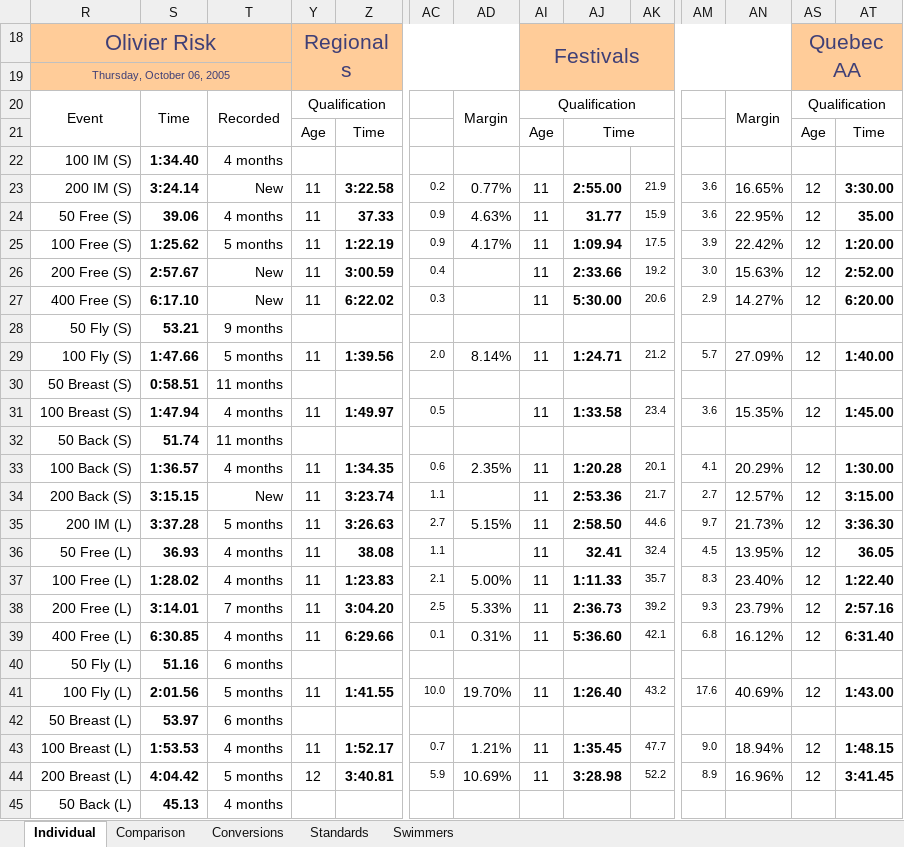
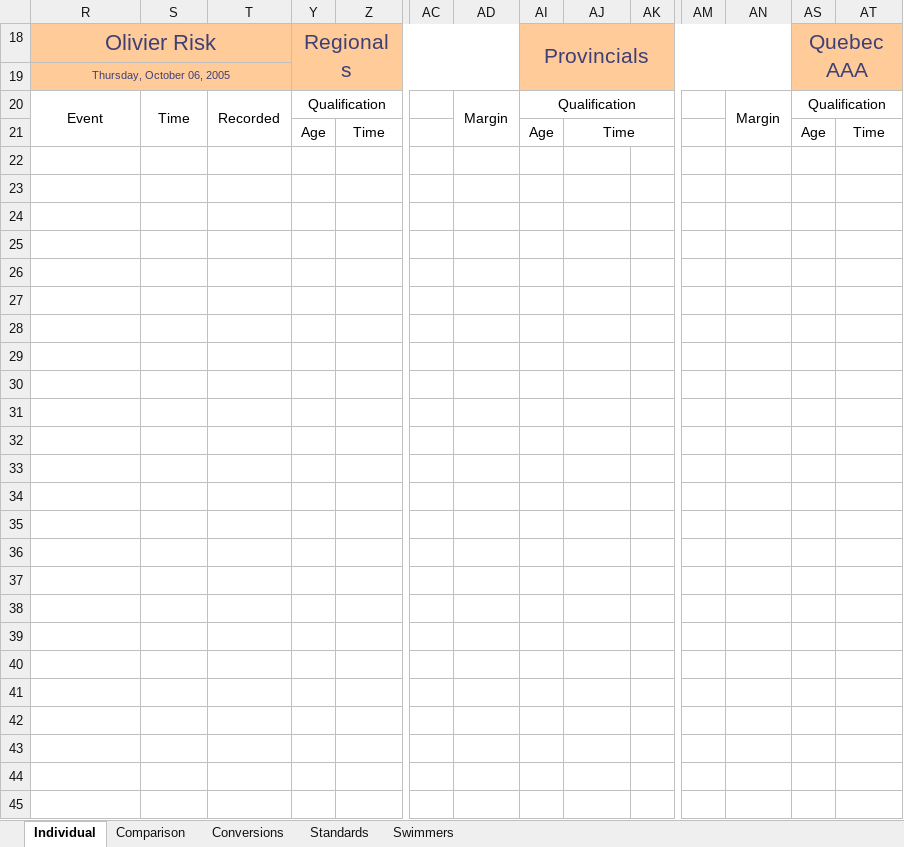
Before and after one commit to Subject2Risk/swim-report, an Excel workbook: swim-calculator.xlsm, sheet Individual, drawn as a sheet; only a part is shown, gaps mark what is left out; values as stored, in another font and other column widths than the file's, no borders; conditional formats not drawn; rows hold the shown columns only; the diff covers the shown part only; the diff names each change by its address in the sheet, - before the commit and + after, or states it on an @@ line.

```diff
--- a/swim-calculator.xlsm (sheet Individual)
+++ b/swim-calculator.xlsm (sheet Individual)
-AI18: Festivals
+AI18: Provincials
-AS18: Quebec AA
+AS18: Quebec AAA
-row 22: 100 IM (S) | 1:34.40 | 4 months
+row 22: (empty)
-row 23: 200 IM (S) | 3:24.14 | New | 11 | 3:22.58 | 0.2 | 0.77% | 11 | 2:55.00 | 21.9 | 3.6 | 16.65% | 12 | 3:30.00
+row 23: (empty)
-row 24: 50 Free (S) | 39.06 | 4 months | 11 | 37.33 | 0.9 | 4.63% | 11 | 31.77 | 15.9 | 3.6 | 22.95% | 12 | 35.00
+row 24: (empty)
-row 25: 100 Free (S) | 1:25.62 | 5 months | 11 | 1:22.19 | 0.9 | 4.17% | 11 | 1:09.94 | 17.5 | 3.9 | 22.42% | 12 | 1:20.00
+row 25: (empty)
-row 26: 200 Free (S) | 2:57.67 | New | 11 | 3:00.59 | 0.4 |  | 11 | 2:33.66 | 19.2 | 3.0 | 15.63% | 12 | 2:52.00
+row 26: (empty)
-row 27: 400 Free (S) | 6:17.10 | New | 11 | 6:22.02 | 0.3 |  | 11 | 5:30.00 | 20.6 | 2.9 | 14.27% | 12 | 6:20.00
+row 27: (empty)
-row 28: 50 Fly (S) | 53.21 | 9 months
+row 28: (empty)
-row 29: 100 Fly (S) | 1:47.66 | 5 months | 11 | 1:39.56 | 2.0 | 8.14% | 11 | 1:24.71 | 21.2 | 5.7 | 27.09% | 12 | 1:40.00
+row 29: (empty)
-row 30: 50 Breast (S) | 0:58.51 | 11 months
+row 30: (empty)
-row 31: 100 Breast (S) | 1:47.94 | 4 months | 11 | 1:49.97 | 0.5 |  | 11 | 1:33.58 | 23.4 | 3.6 | 15.35% | 12 | 1:45.00
+row 31: (empty)
-row 32: 50 Back (S) | 51.74 | 11 months
+row 32: (empty)
-row 33: 100 Back (S) | 1:36.57 | 4 months | 11 | 1:34.35 | 0.6 | 2.35% | 11 | 1:20.28 | 20.1 | 4.1 | 20.29% | 12 | 1:30.00
+row 33: (empty)
-row 34: 200 Back (S) | 3:15.15 | New | 11 | 3:23.74 | 1.1 |  | 11 | 2:53.36 | 21.7 | 2.7 | 12.57% | 12 | 3:15.00
+row 34: (empty)
-row 35: 200 IM (L) | 3:37.28 | 5 months | 11 | 3:26.63 | 2.7 | 5.15% | 11 | 2:58.50 | 44.6 | 9.7 | 21.73% | 12 | 3:36.30
+row 35: (empty)
-row 36: 50 Free (L) | 36.93 | 4 months | 11 | 38.08 | 1.1 |  | 11 | 32.41 | 32.4 | 4.5 | 13.95% | 12 | 36.05
+row 36: (empty)
-row 37: 100 Free (L) | 1:28.02 | 4 months | 11 | 1:23.83 | 2.1 | 5.00% | 11 | 1:11.33 | 35.7 | 8.3 | 23.40% | 12 | 1:22.40
+row 37: (empty)
-row 38: 200 Free (L) | 3:14.01 | 7 months | 11 | 3:04.20 | 2.5 | 5.33% | 11 | 2:36.73 | 39.2 | 9.3 | 23.79% | 12 | 2:57.16
+row 38: (empty)
-row 39: 400 Free (L) | 6:30.85 | 4 months | 11 | 6:29.66 | 0.1 | 0.31% | 11 | 5:36.60 | 42.1 | 6.8 | 16.12% | 12 | 6:31.40
+row 39: (empty)
-row 40: 50 Fly (L) | 51.16 | 6 months
+row 40: (empty)
-row 41: 100 Fly (L) | 2:01.56 | 5 months | 11 | 1:41.55 | 10.0 | 19.70% | 11 | 1:26.40 | 43.2 | 17.6 | 40.69% | 12 | 1:43.00
+row 41: (empty)
-row 42: 50 Breast (L) | 53.97 | 6 months
+row 42: (empty)
-row 43: 100 Breast (L) | 1:53.53 | 4 months | 11 | 1:52.17 | 0.7 | 1.21% | 11 | 1:35.45 | 47.7 | 9.0 | 18.94% | 12 | 1:48.15
+row 43: (empty)
-row 44: 200 Breast (L) | 4:04.42 | 5 months | 12 | 3:40.81 | 5.9 | 10.69% | 11 | 3:28.98 | 52.2 | 8.9 | 16.96% | 12 | 3:41.45
+row 44: (empty)
-row 45: 50 Back (L) | 45.13 | 4 months
+row 45: (empty)
```
Also changed, not shown: 40 edited cells elsewhere in this sheet, sheet Comparison, sheet Swimmers, formulas that keep their value, hidden cells, 2 other files.
